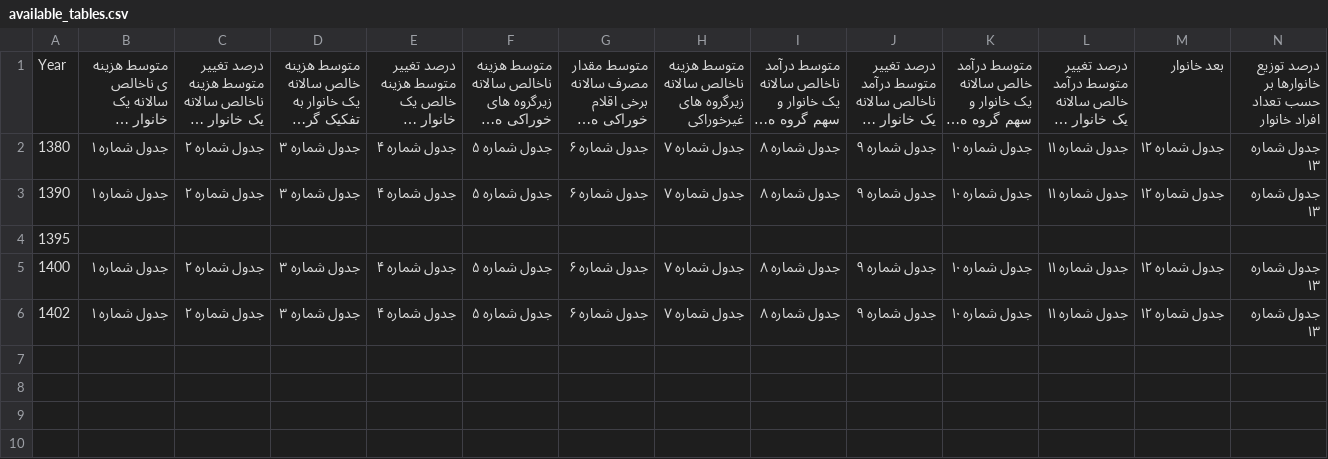
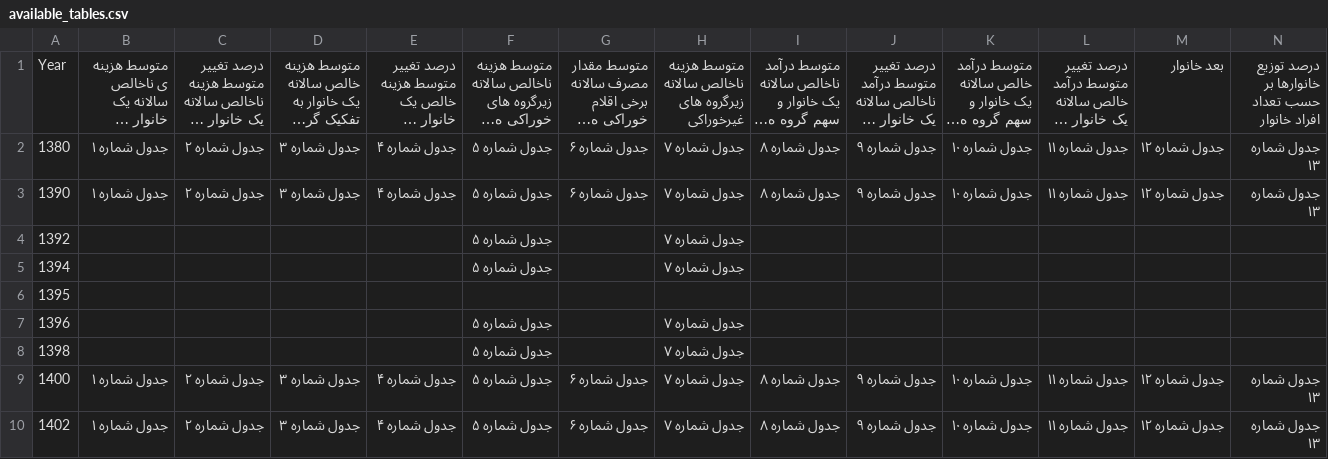
Before and after one commit to Sakoo-Foundation/CBI-HBS-Summary, a CSV file: Data/available_tables.csv, drawn as a sheet; only a part is shown; long unchanged cells end in …; rows hold the shown columns only; the diff names each change by its address in the sheet, - before the commit and + after, or states it on an @@ line.

Commit message:
Add tables 5 and 7 for years 92, 94, 96 and 98

```diff
--- a/Data/available_tables.csv
+++ b/Data/available_tables.csv
+row 4: 1392 |  |  |  |  | جدول شماره ۵ |  | جدول شماره ۷
+row 5: 1394 |  |  |  |  | جدول شماره ۵ |  | جدول شماره ۷
+row 7: 1396 |  |  |  |  | جدول شماره ۵ |  | جدول شماره ۷
+row 8: 1398 |  |  |  |  | جدول شماره ۵ |  | جدول شماره ۷
```
Also changed, not shown: 11 other files.
